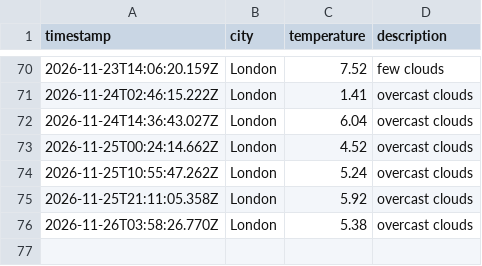
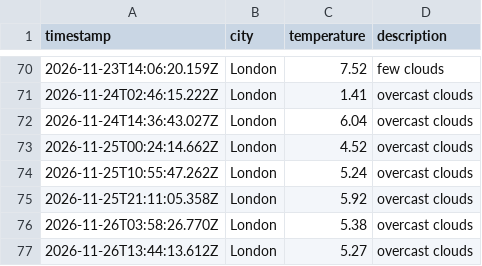
Before and after one commit to ethanhcx/dataOps_pipeline, a CSV file: data/weather_log.csv, drawn as a sheet; only a part is shown, gaps mark what is left out; the diff names each change by its address in the sheet, - before the commit and + after, or states it on an @@ line.

```diff
--- a/data/weather_log.csv
+++ b/data/weather_log.csv
+row 77: 2026-11-26T13:44:13.612Z | London | 5.27 | overcast clouds
```
Also changed, not shown: 1 other file.
